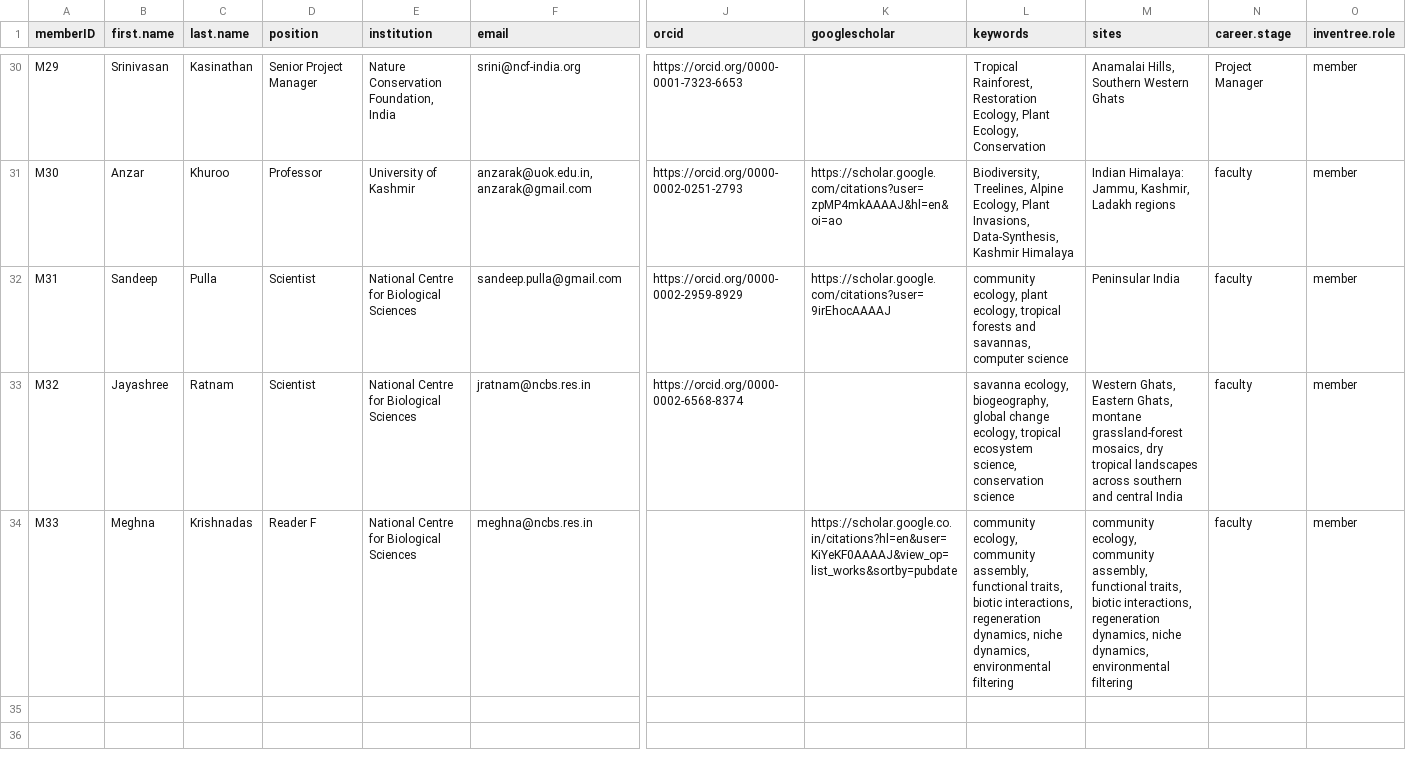
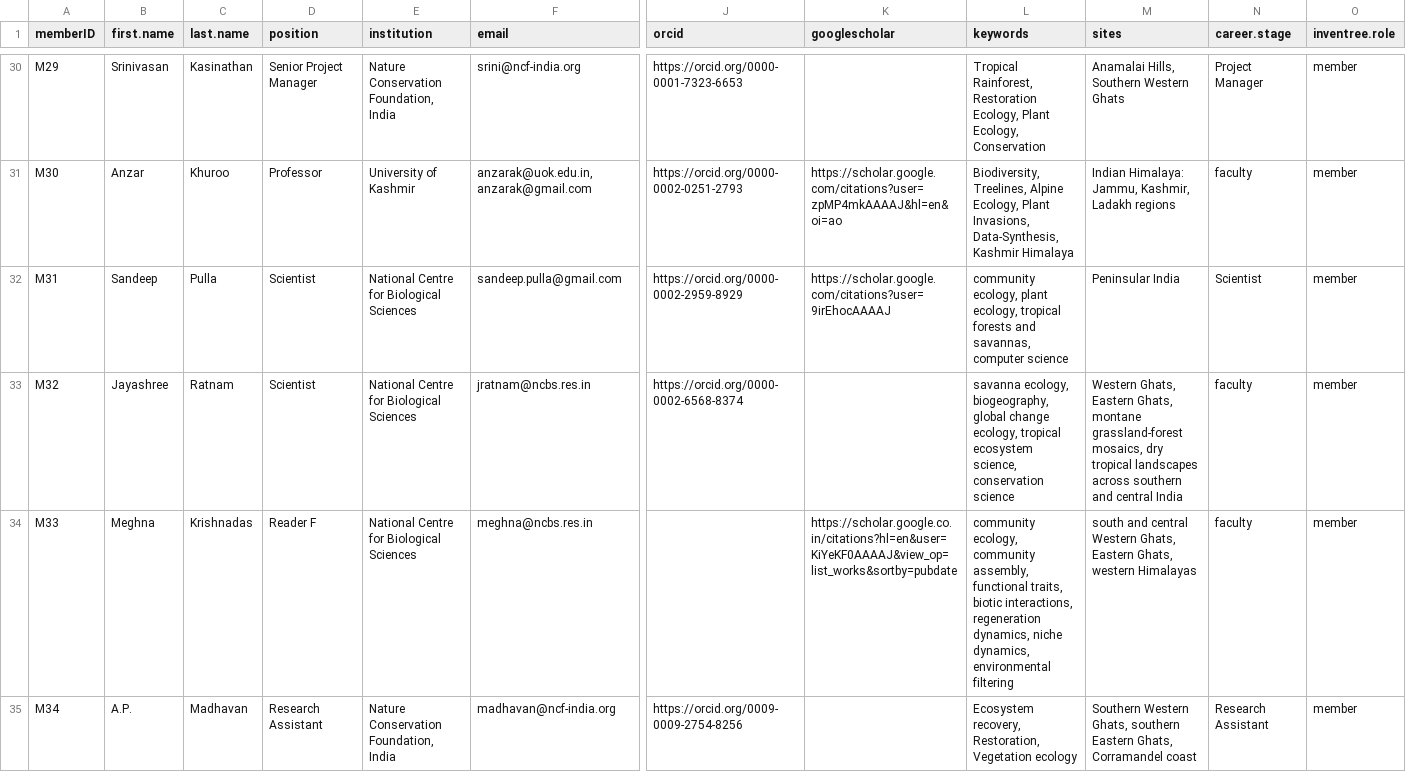
Before and after one commit to India-INvenTree/members, a CSV file: files/member_list.csv, drawn as a sheet; only a part is shown, gaps mark what is left out; rows hold the shown columns only; the diff names each change by its address in the sheet, - before the commit and + after, or states it on an @@ line.

Commit message:
Added Madhavan's profile, made a correction to Meghna's, and added Sneha's photo

```diff
--- a/files/member_list.csv
+++ b/files/member_list.csv
-N32 (career.stage): faculty
+N32 (career.stage): Scientist
-M34 (sites): community ecology, community assembly, functional traits, biotic interactions, regeneration dynamics, niche dynamics, environmental filtering
+M34 (sites): south and central Western Ghats, Eastern Ghats, western Himalayas
+row 35: M34 | A.P. | Madhavan | Research Assistant | Nature Conservation Foundation, India | madhavan@ncf-india.org | https://orcid.org/0009-0009-2754-8256 |  | Ecosystem recovery, Restoration, Vegetation ecology | Southern Western Ghats, southern Eastern Ghats, Corramandel coast | Research Assistant | member
```
Also changed, not shown: 12 other files.
